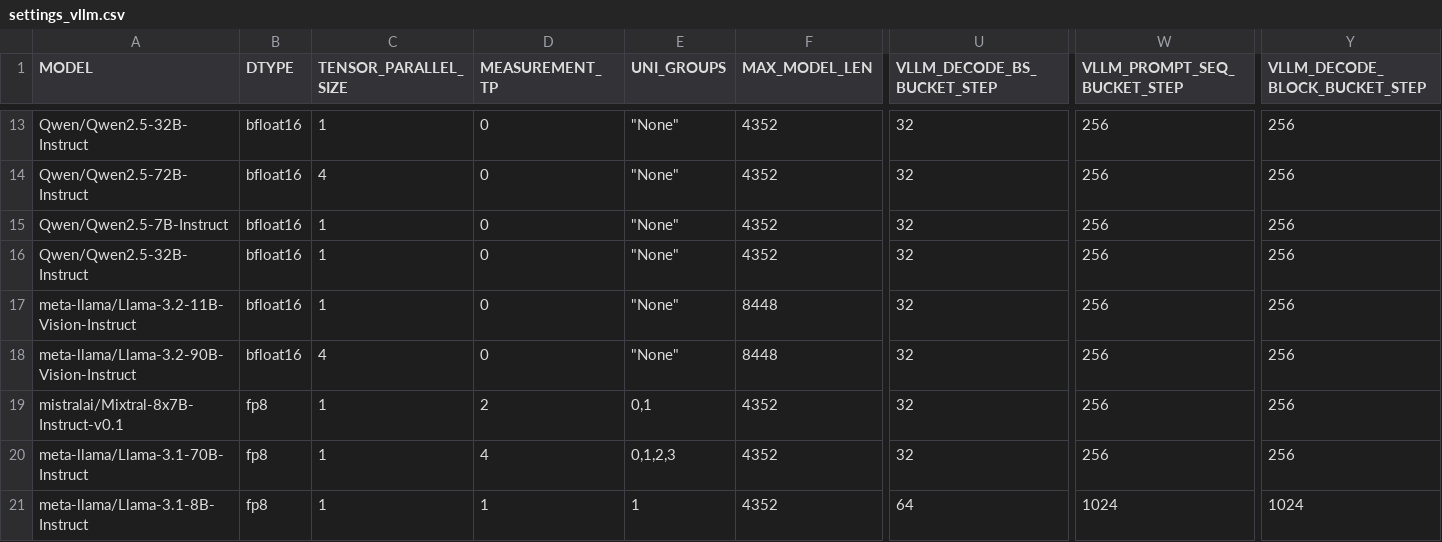
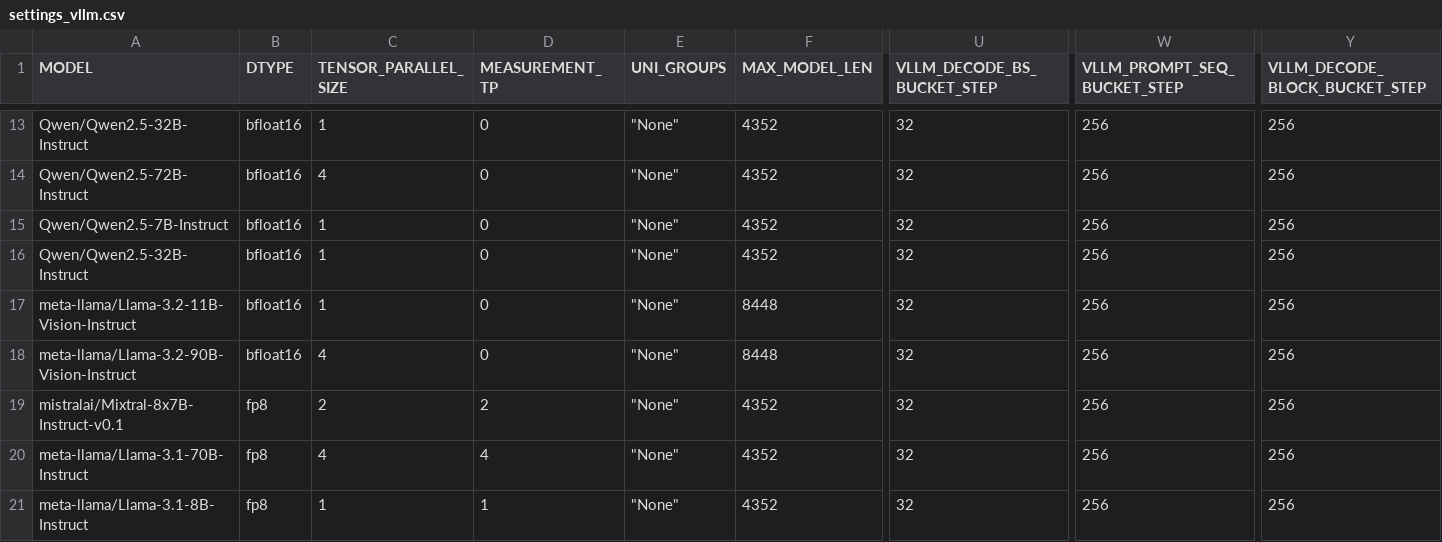
Before and after one commit to HabanaAI/Gaudi-tutorials, a CSV file: PyTorch/vLLM_Tutorials/Deploying_vLLM/settings_vllm.csv, drawn as a sheet; only a part is shown, gaps mark what is left out; the diff names each change by its address in the sheet, - before the commit and + after, or states it on an @@ line.

```diff
--- a/PyTorch/vLLM_Tutorials/Deploying_vLLM/settings_vllm.csv
+++ b/PyTorch/vLLM_Tutorials/Deploying_vLLM/settings_vllm.csv
-C19 (TENSOR_PARALLEL_SIZE): 1
+C19 (TENSOR_PARALLEL_SIZE): 2
-E19 (UNI_GROUPS): 0,1
+E19 (UNI_GROUPS): "None"
-C20 (TENSOR_PARALLEL_SIZE): 1
+C20 (TENSOR_PARALLEL_SIZE): 4
-E20 (UNI_GROUPS): 0,1,2,3
+E20 (UNI_GROUPS): "None"
-E21 (UNI_GROUPS): 1
+E21 (UNI_GROUPS): "None"
-U21 (VLLM_DECODE_BS_BUCKET_STEP): 64
+U21 (VLLM_DECODE_BS_BUCKET_STEP): 32
-W21 (VLLM_PROMPT_SEQ_BUCKET_STEP): 1024
+W21 (VLLM_PROMPT_SEQ_BUCKET_STEP): 256
-Y21 (VLLM_DECODE_BLOCK_BUCKET_STEP): 1024
+Y21 (VLLM_DECODE_BLOCK_BUCKET_STEP): 256
```
Also changed, not shown: 2 other files.
